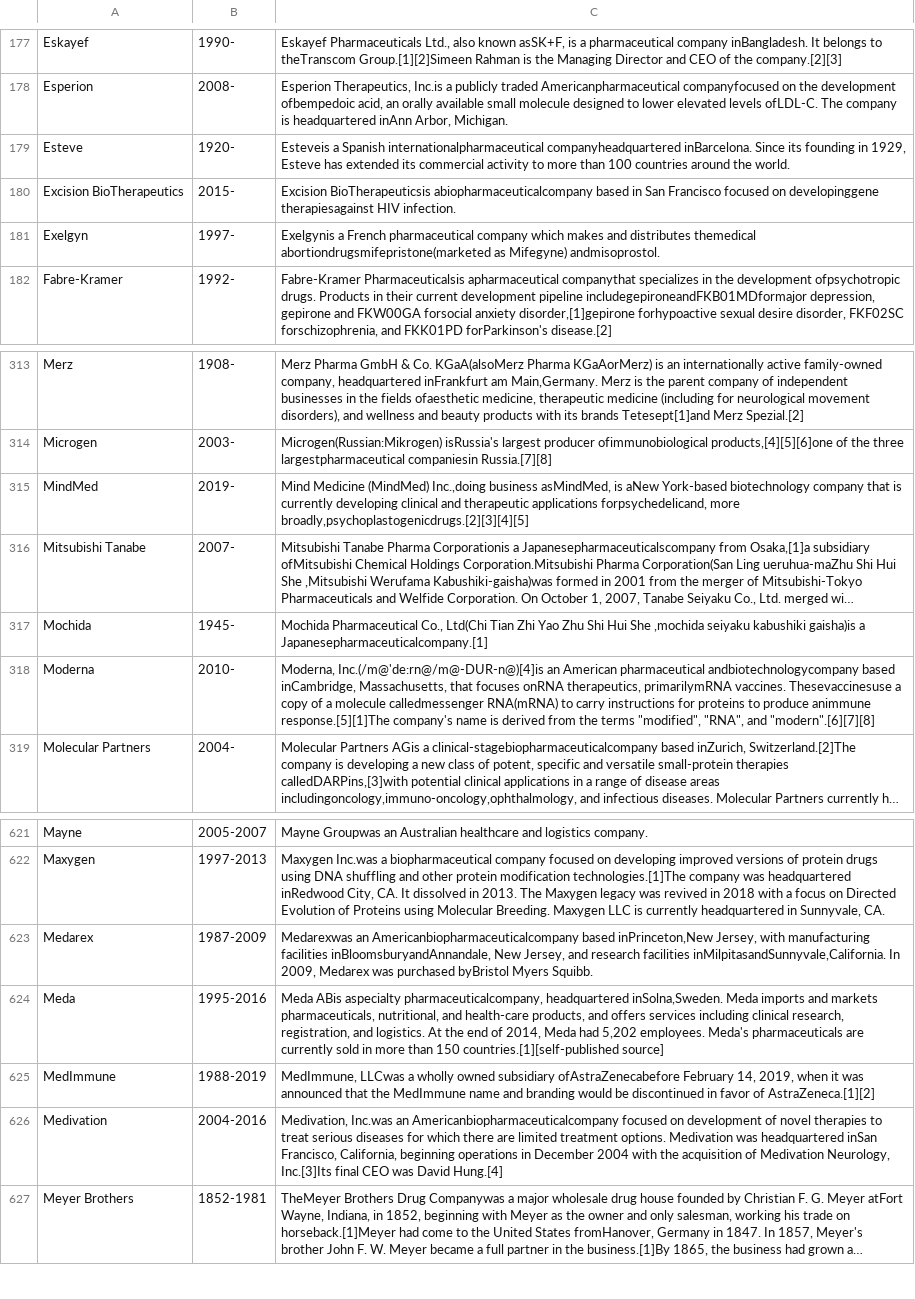
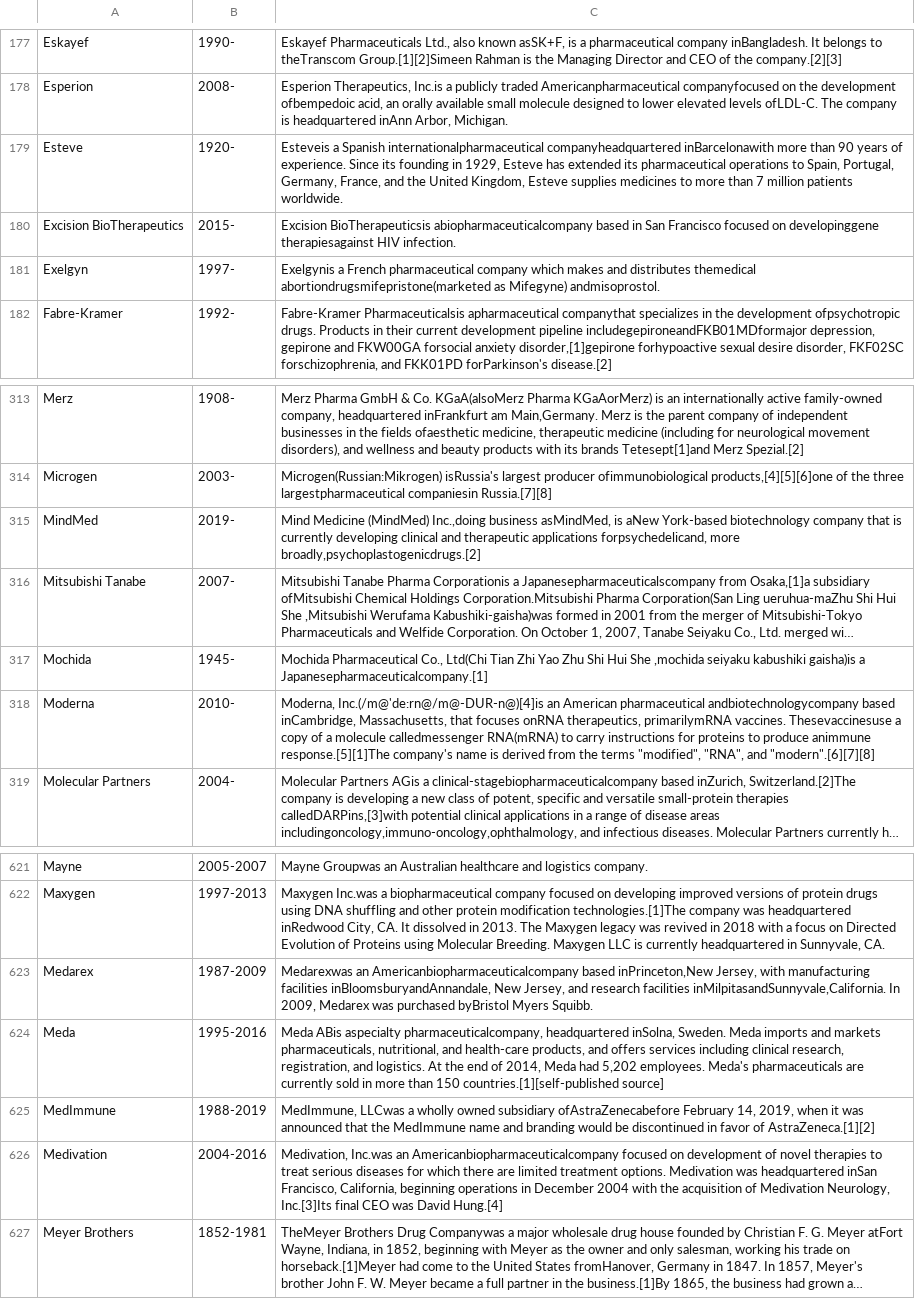
Before and after one commit to sirkotal/primed, a CSV file: dataset/sources/pharmaceutical_companies.csv, drawn as a sheet; only a part is shown, gaps mark what is left out; long unchanged cells end in …; the diff names each change by its address in the sheet, - before the commit and + after, or states it on an @@ line.

```diff
--- a/dataset/sources/pharmaceutical_companies.csv
+++ b/dataset/sources/pharmaceutical_companies.csv
-C179: …internationalpharmaceutical companyheadquartered inBarcelona. Since its founding in 1929, Esteve has extended its commercial activity to more than 100 countries around the world.
+C179: …internationalpharmaceutical companyheadquartered inBarcelonawith more than 90 years of experience. Since its founding in 1929, Esteve has extended its pharmaceutical operations to Spain, Portugal, Germany, France, and the United Kingdom, Esteve supplies medicines to more than 7 million patients worldwide.
-C315: …forpsychedelicand, more broadly,psychoplastogenicdrugs.[2][3][4][5]
+C315: …forpsychedelicand, more broadly,psychoplastogenicdrugs.[2]
-C624: …pharmaceuticalcompany, headquartered inSolna,Sweden. Meda imports…
+C624: …pharmaceuticalcompany, headquartered inSolna, Sweden. Meda imports…
```
Also changed, not shown: 3 other files.
